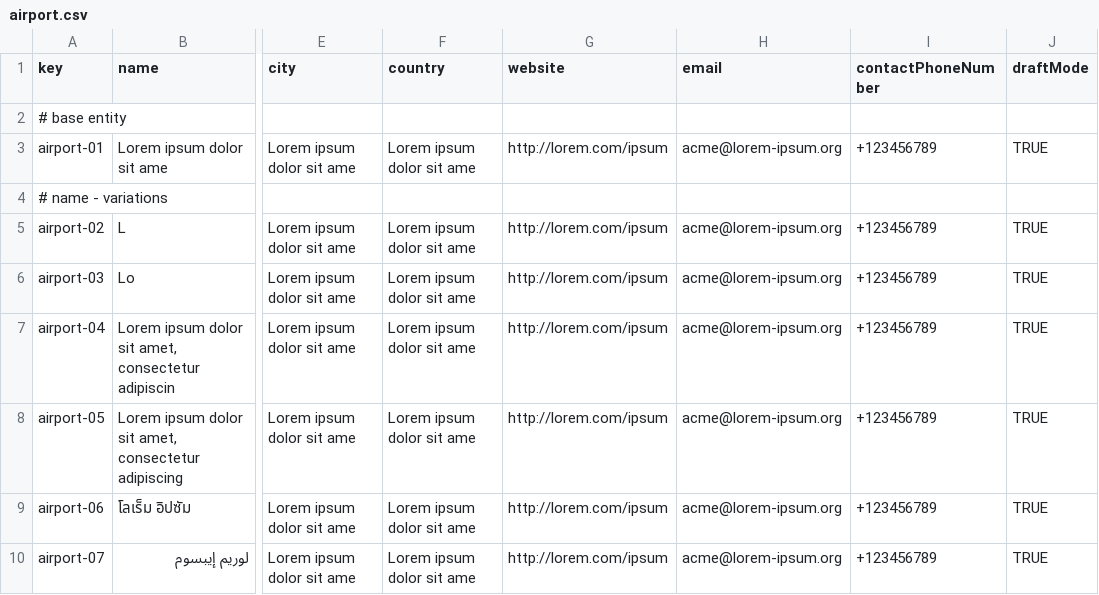
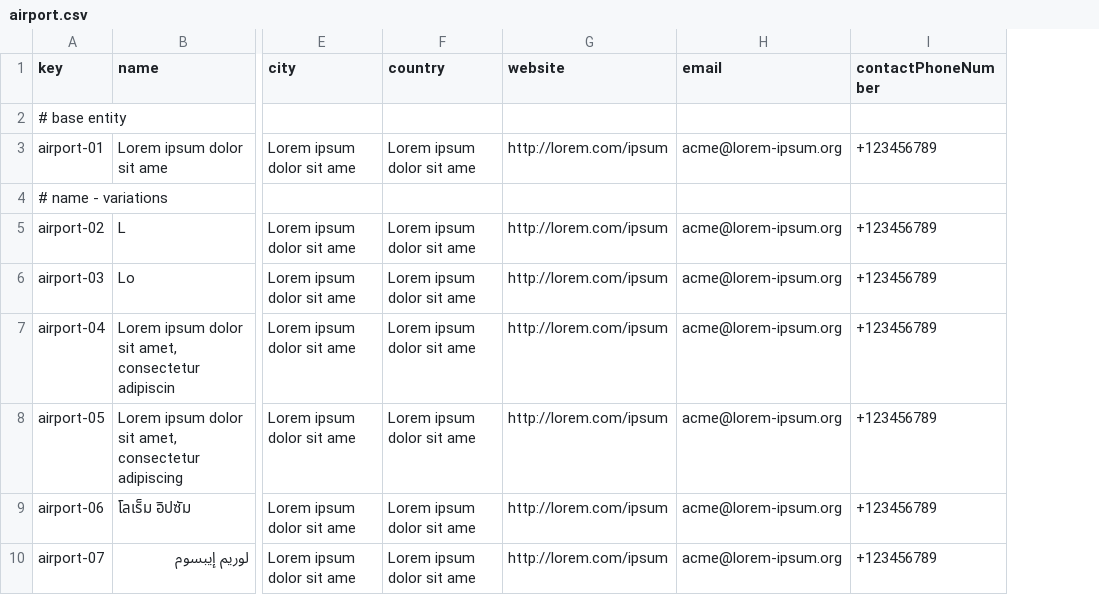
Before and after one commit to danjimdia1/Acme-ANS, a CSV file: src/main/resources/WEB-INF/data/sample/airport.csv, drawn as a sheet; only a part is shown, gaps mark what is left out; the diff names each change by its address in the sheet, - before the commit and + after, or states it on an @@ line.

Commit message:
Groupal-Task-033/R1 Airport features fix

```diff
--- a/src/main/resources/WEB-INF/data/sample/airport.csv
+++ b/src/main/resources/WEB-INF/data/sample/airport.csv
-column J (draftMode), rows 3-10: TRUE |  | TRUE | TRUE | TRUE | TRUE | TRUE | TRUE
```
Also changed, not shown: 7 other files.
